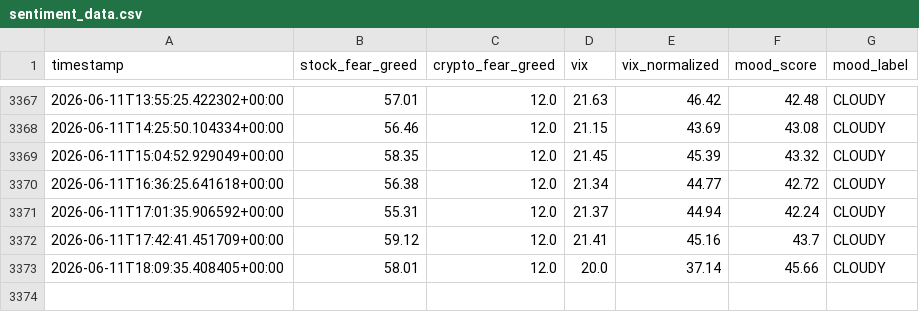
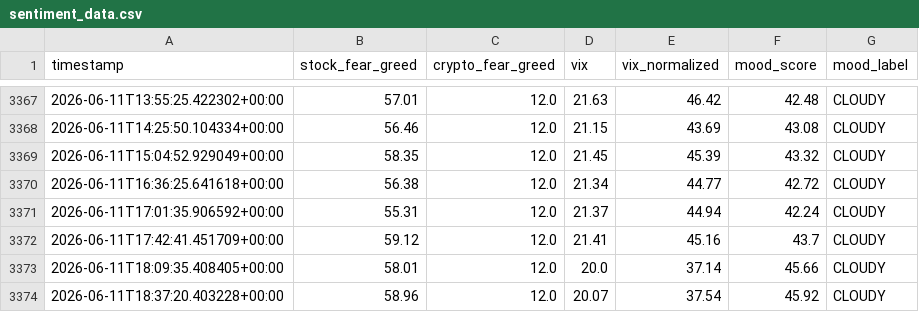
Before and after one commit to monarchcastle/Cloudy-Shiny, a CSV file: sentiment_data.csv, drawn as a sheet; only a part is shown, gaps mark what is left out.

```diff
--- a/sentiment_data.csv
+++ b/sentiment_data.csv
@@ -3373 +3373,2 @@ timestamp,stock_fear_greed,crypto_fear_greed,vix,vix_normalized,mood_score,mood_
 2026-06-11T18:09:35.408405+00:00,58.01,12.0,20.0,37.14,45.66,CLOUDY
+2026-06-11T18:37:20.403228+00:00,58.96,12.0,20.07,37.54,45.92,CLOUDY
```
Also changed, not shown: feed_health.csv, 1 other file.
